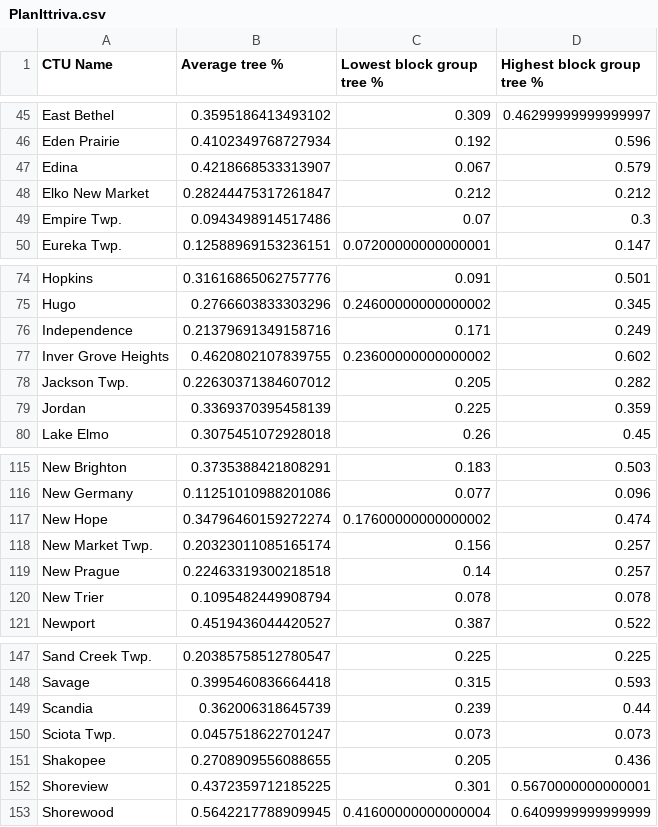
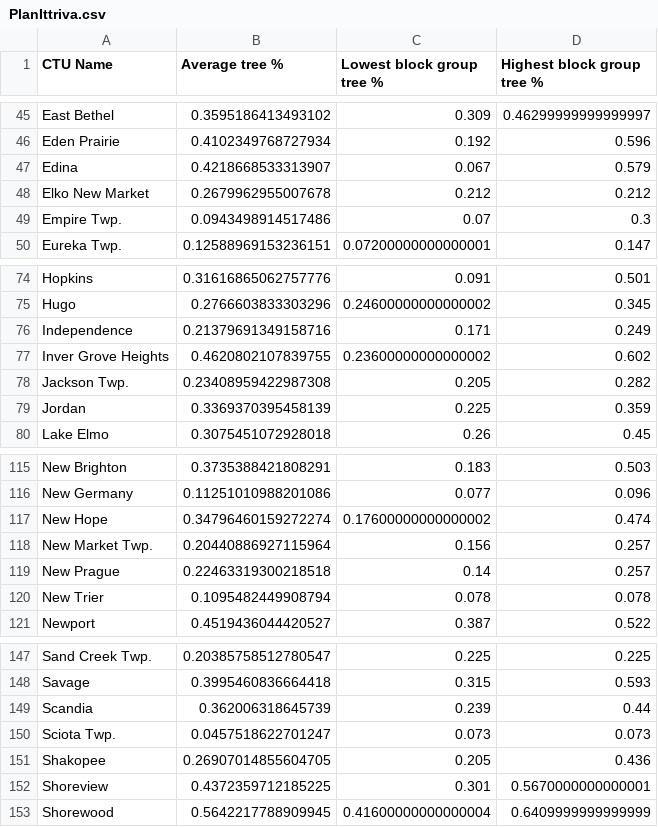
Before and after one commit to Metropolitan-Council/growing.shade, a CSV file: data-raw/PlanIttriva.csv, drawn as a sheet; only a part is shown, gaps mark what is left out.

```diff
--- a/data-raw/PlanIttriva.csv
+++ b/data-raw/PlanIttriva.csv
@@ -47,3 +47,3 @@ Eden Prairie,0.4102349768727934,0.192,0.596
 Edina,0.4218668533313907,0.067,0.579
-Elko New Market,0.28244475317261847,0.212,0.212
+Elko New Market,0.2679962955007678,0.212,0.212
 Empire Twp.,0.0943498914517486,0.07,0.3
@@ -77,3 +77,3 @@ Independence,0.21379691349158716,0.171,0.249
 Inver Grove Heights,0.4620802107839755,0.23600000000000002,0.602
-Jackson Twp.,0.22630371384607012,0.205,0.282
+Jackson Twp.,0.23408959422987308,0.205,0.282
 Jordan,0.3369370395458139,0.225,0.359
@@ -117,3 +117,3 @@ New Germany,0.11251010988201086,0.077,0.096
 New Hope,0.34796460159272274,0.17600000000000002,0.474
-New Market Twp.,0.20323011085165174,0.156,0.257
+New Market Twp.,0.20440886927115964,0.156,0.257
 New Prague,0.22463319300218518,0.14,0.257
@@ -150,3 +150,3 @@ Scandia,0.362006318645739,0.239,0.44
 Sciota Twp.,0.0457518622701247,0.073,0.073
-Shakopee,0.2708909556088655,0.205,0.436
+Shakopee,0.26907014855604705,0.205,0.436
 Shoreview,0.4372359712185225,0.301,0.5670000000000001
```
Also changed, not shown: 20 other files.
